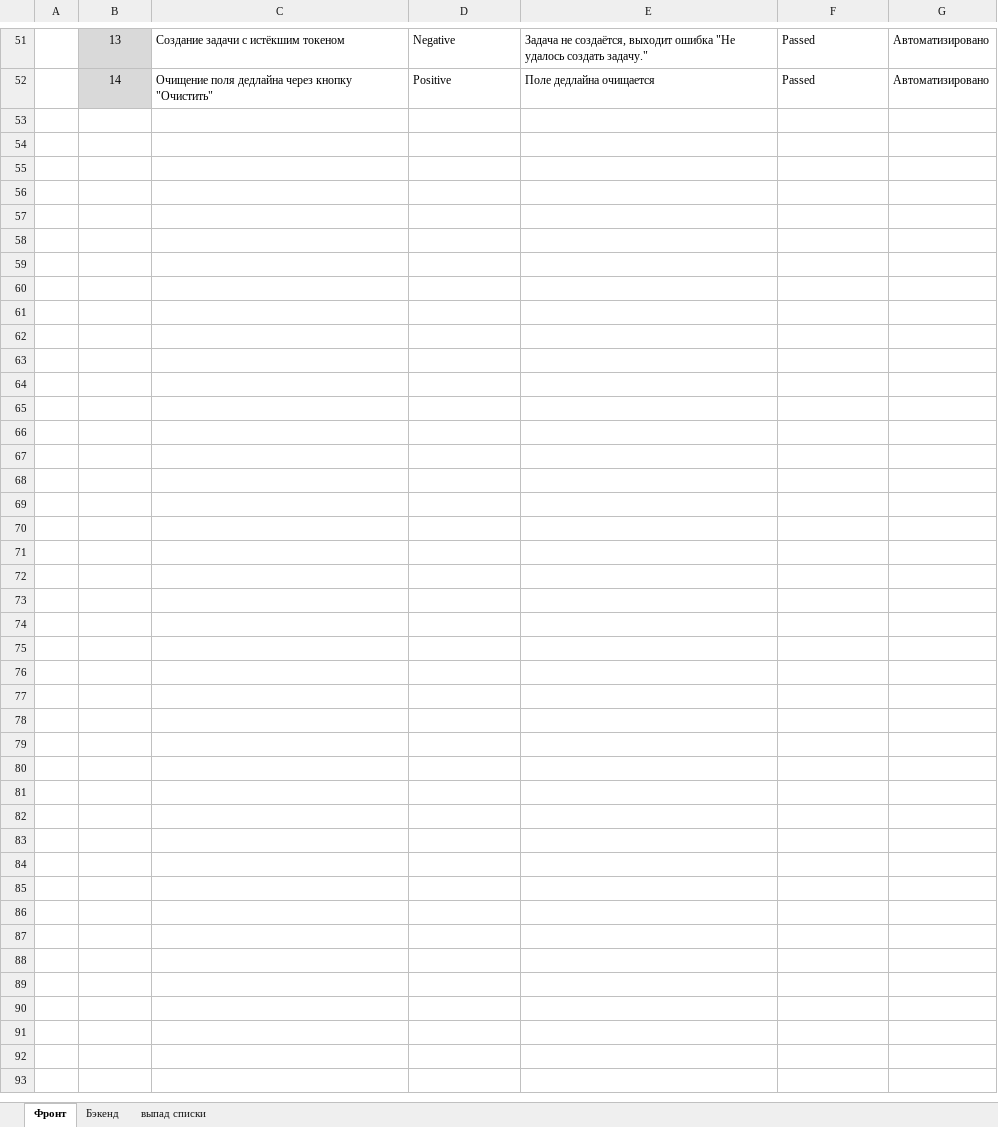
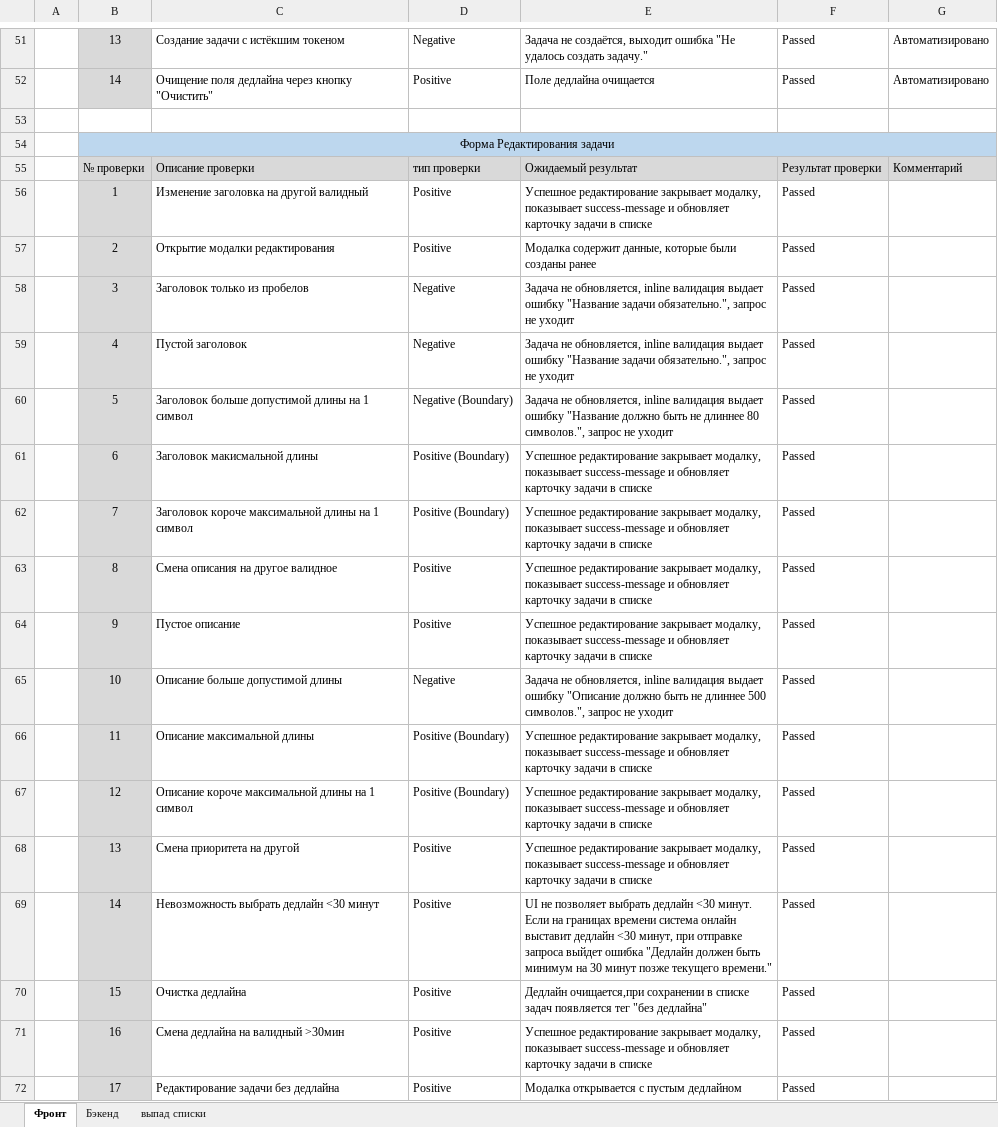
Before and after one commit to PyTIT/ToDo-QA, an Excel workbook: Check-lists.xlsx, sheet Фронт, drawn as a sheet; only a part is shown, gaps mark what is left out; values as stored, in another font and other column widths than the file's, no borders; the diff covers the shown part only; the diff names each change by its address in the sheet, - before the commit and + after, or states it on an @@ line.

Commit message:
автотесты на редактирование задачи

```diff
--- a/Check-lists.xlsx (sheet Фронт)
+++ b/Check-lists.xlsx (sheet Фронт)
+row 53: (empty)
+row 54:  | Форма Редактирования задачи
+row 55:  | № проверки | Описание проверки | тип проверки | Ожидаемый результат | Результат проверки | Комментарий
+row 56:  | 1 | Изменение заголовка на другой валидный | Positive | Успешное редактирование закрывает модалку, показывает success-message и обновляет карточку задачи в списке | Passed
+row 57:  | 2 | Открытие модалки редактирования | Positive | Модалка содержит данные, которые были созданы ранее | Passed
+row 58:  | 3 | Заголовок только из пробелов | Negаtive | Задача не обновляется, inline валидация выдает ошибку "Название задачи обязательно.", запрос не уходит | Passed
+row 59:  | 4 | Пустой заголовок | Negаtive | Задача не обновляется, inline валидация выдает ошибку "Название задачи обязательно.", запрос не уходит | Passed
+row 60:  | 5 | Заголовок больше допустимой длины на 1 символ | Negаtive (Boundary) | Задача не обновляется, inline валидация выдает ошибку "Название должно быть не длиннее 80 символов.", запрос не уходит | Passed
+row 61:  | 6 | Заголовок макисмальной длины | Positive (Boundary) | Успешное редактирование закрывает модалку, показывает success-message и обновляет карточку задачи в списке | Passed
+row 62:  | 7 | Заголовок короче максимальной длины на 1 символ | Positive (Boundary) | Успешное редактирование закрывает модалку, показывает success-message и обновляет карточку задачи в списке | Passed
+row 63:  | 8 | Смена описания на другое валидное | Positive | Успешное редактирование закрывает модалку, показывает success-message и обновляет карточку задачи в списке | Passed
+row 64:  | 9 | Пустое описание | Positive | Успешное редактирование закрывает модалку, показывает success-message и обновляет карточку задачи в списке | Passed
+row 65:  | 10 | Описание больше допустимой длины | Negаtive | Задача не обновляется, inline валидация выдает ошибку "Описание должно быть не длиннее 500 символов.", запрос не уходит | Passed
+row 66:  | 11 | Описание максимальной длины | Positive (Boundary) | Успешное редактирование закрывает модалку, показывает success-message и обновляет карточку задачи в списке | Passed
+row 67:  | 12 | Описание короче максимальной длины на 1 символ | Positive (Boundary) | Успешное редактирование закрывает модалку, показывает success-message и обновляет карточку задачи в списке | Passed
+row 68:  | 13 | Смена приоритета на другой | Positive | Успешное редактирование закрывает модалку, показывает success-message и обновляет карточку задачи в списке | Passed
+row 69:  | 14 | Невозможность выбрать дедлайн <30 минут | Positive | UI не позволяет выбрать дедлайн <30 минут. Если на границах времени система онлайн выставит дедлайн <30 минут, при отправке запроса выйдет ошибка "Дедлайн должен быть минимум на 30 минут позже текущего времени." | Passed
+row 70:  | 15 | Очистка дедлайна | Positive | Дедлайн очищается,при сохранении в списке задач появляется тег "без дедлайна" | Passed
+row 71:  | 16 | Смена дедлайна на валидный >30мин | Positive | Успешное редактирование закрывает модалку, показывает success-message и обновляет карточку задачи в списке | Passed
+row 72:  | 17 | Редактирование задачи без дедлайна | Positive | Модалка открывается с пустым дедлайном | Passed
```
Also changed, not shown: 9 added rows elsewhere in this sheet, 3 other files.
